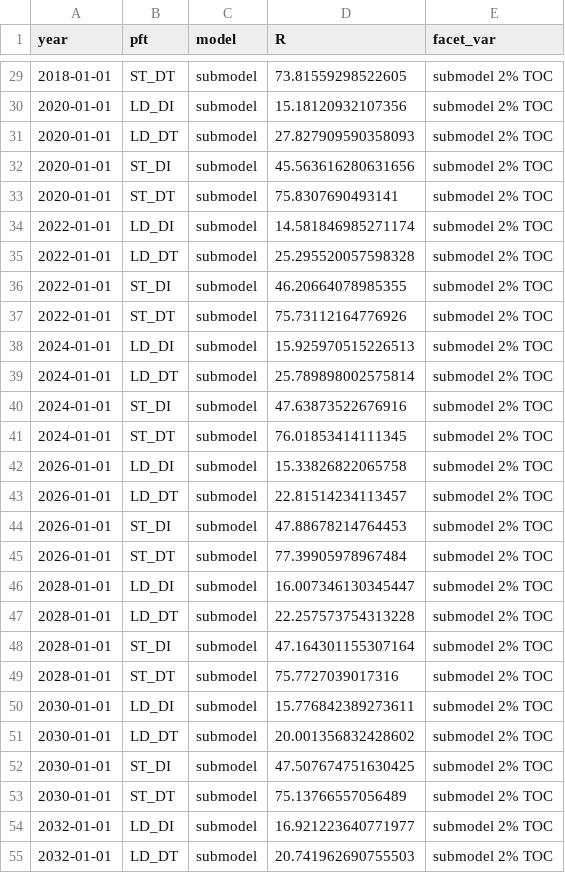
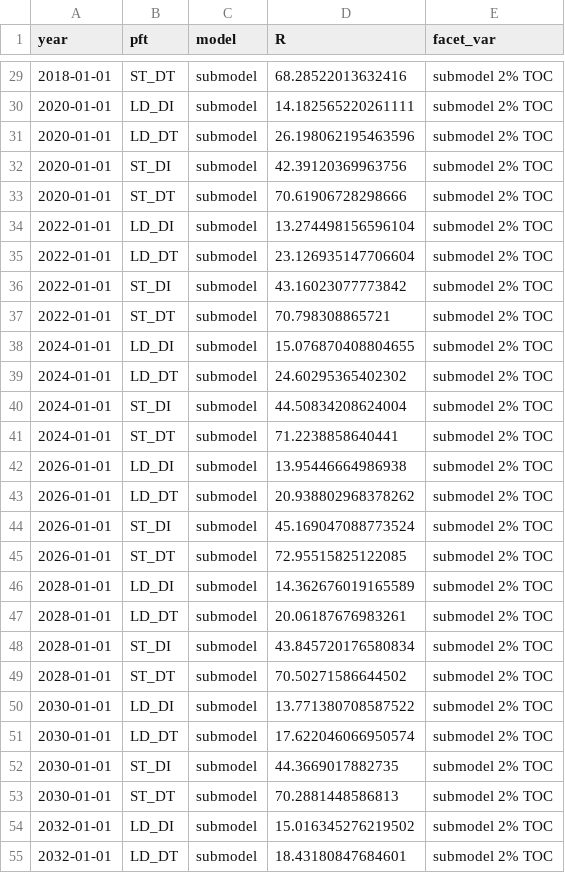
Before and after one commit to adamhb/regeneration_submodel, a CSV file: temp/WET_sim_low_light.csv, drawn as a sheet; only a part is shown, gaps mark what is left out; the diff covers the shown part only.

```diff
--- a/temp/WET_sim_low_light.csv
+++ b/temp/WET_sim_low_light.csv
@@ -29,27 +29,27 @@ year,pft,model,R,facet_var
-2018-01-01,ST_DT,submodel,73.81559298522605,submodel 2% TOC
-2020-01-01,LD_DI,submodel,15.18120932107356,submodel 2% TOC
-2020-01-01,LD_DT,submodel,27.827909590358093,submodel 2% TOC
-2020-01-01,ST_DI,submodel,45.563616280631656,submodel 2% TOC
-2020-01-01,ST_DT,submodel,75.8307690493141,submodel 2% TOC
-2022-01-01,LD_DI,submodel,14.581846985271174,submodel 2% TOC
-2022-01-01,LD_DT,submodel,25.295520057598328,submodel 2% TOC
-2022-01-01,ST_DI,submodel,46.20664078985355,submodel 2% TOC
-2022-01-01,ST_DT,submodel,75.73112164776926,submodel 2% TOC
-2024-01-01,LD_DI,submodel,15.925970515226513,submodel 2% TOC
-2024-01-01,LD_DT,submodel,25.789898002575814,submodel 2% TOC
-2024-01-01,ST_DI,submodel,47.63873522676916,submodel 2% TOC
-2024-01-01,ST_DT,submodel,76.01853414111345,submodel 2% TOC
-2026-01-01,LD_DI,submodel,15.33826822065758,submodel 2% TOC
-2026-01-01,LD_DT,submodel,22.81514234113457,submodel 2% TOC
-2026-01-01,ST_DI,submodel,47.88678214764453,submodel 2% TOC
-2026-01-01,ST_DT,submodel,77.39905978967484,submodel 2% TOC
-2028-01-01,LD_DI,submodel,16.007346130345447,submodel 2% TOC
-2028-01-01,LD_DT,submodel,22.257573754313228,submodel 2% TOC
-2028-01-01,ST_DI,submodel,47.164301155307164,submodel 2% TOC
-2028-01-01,ST_DT,submodel,75.7727039017316,submodel 2% TOC
-2030-01-01,LD_DI,submodel,15.776842389273611,submodel 2% TOC
-2030-01-01,LD_DT,submodel,20.001356832428602,submodel 2% TOC
-2030-01-01,ST_DI,submodel,47.507674751630425,submodel 2% TOC
-2030-01-01,ST_DT,submodel,75.13766557056489,submodel 2% TOC
-2032-01-01,LD_DI,submodel,16.921223640771977,submodel 2% TOC
-2032-01-01,LD_DT,submodel,20.741962690755503,submodel 2% TOC
+2018-01-01,ST_DT,submodel,68.28522013632416,submodel 2% TOC
+2020-01-01,LD_DI,submodel,14.182565220261111,submodel 2% TOC
+2020-01-01,LD_DT,submodel,26.198062195463596,submodel 2% TOC
+2020-01-01,ST_DI,submodel,42.39120369963756,submodel 2% TOC
+2020-01-01,ST_DT,submodel,70.61906728298666,submodel 2% TOC
+2022-01-01,LD_DI,submodel,13.274498156596104,submodel 2% TOC
+2022-01-01,LD_DT,submodel,23.126935147706604,submodel 2% TOC
+2022-01-01,ST_DI,submodel,43.16023077773842,submodel 2% TOC
+2022-01-01,ST_DT,submodel,70.798308865721,submodel 2% TOC
+2024-01-01,LD_DI,submodel,15.076870408804655,submodel 2% TOC
+2024-01-01,LD_DT,submodel,24.60295365402302,submodel 2% TOC
+2024-01-01,ST_DI,submodel,44.50834208624004,submodel 2% TOC
+2024-01-01,ST_DT,submodel,71.2238858640441,submodel 2% TOC
+2026-01-01,LD_DI,submodel,13.95446664986938,submodel 2% TOC
+2026-01-01,LD_DT,submodel,20.938802968378262,submodel 2% TOC
+2026-01-01,ST_DI,submodel,45.169047088773524,submodel 2% TOC
+2026-01-01,ST_DT,submodel,72.95515825122085,submodel 2% TOC
+2028-01-01,LD_DI,submodel,14.362676019165589,submodel 2% TOC
+2028-01-01,LD_DT,submodel,20.06187676983261,submodel 2% TOC
+2028-01-01,ST_DI,submodel,43.845720176580834,submodel 2% TOC
+2028-01-01,ST_DT,submodel,70.50271586644502,submodel 2% TOC
+2030-01-01,LD_DI,submodel,13.771380708587522,submodel 2% TOC
+2030-01-01,LD_DT,submodel,17.622046066950574,submodel 2% TOC
+2030-01-01,ST_DI,submodel,44.3669017882735,submodel 2% TOC
+2030-01-01,ST_DT,submodel,70.2881448586813,submodel 2% TOC
+2032-01-01,LD_DI,submodel,15.016345276219502,submodel 2% TOC
+2032-01-01,LD_DT,submodel,18.43180847684601,submodel 2% TOC
```
Also changed, not shown: 53 edited cells elsewhere in this file, temp/N_recs_per_yr_default_params.csv, 21 other files.
